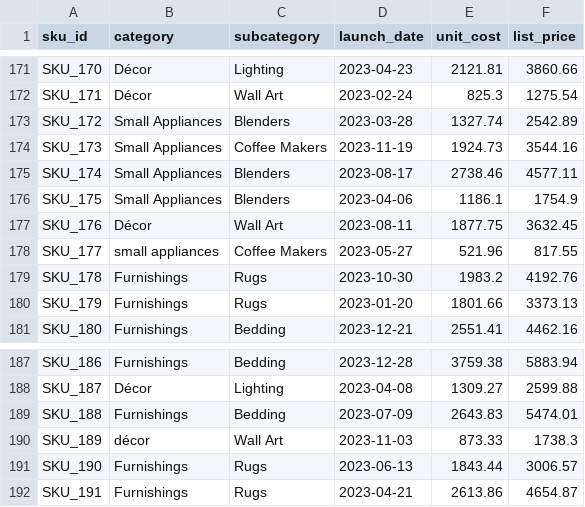
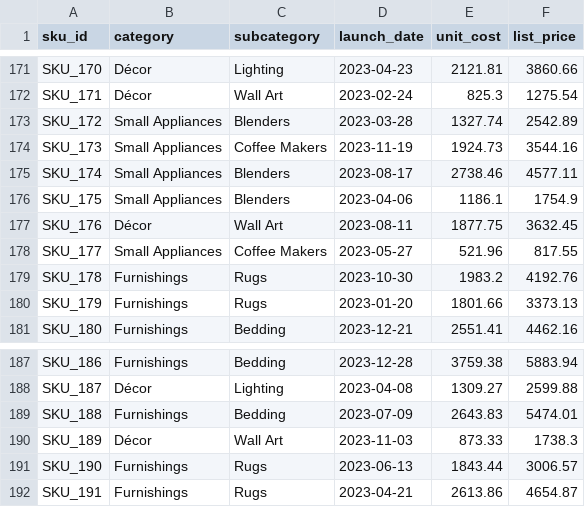
Before and after one commit to Asad1140/Project-FORESIGHT, a CSV file: data/clean_sku_master.csv, drawn as a sheet; only a part is shown, gaps mark what is left out; the diff covers the shown part only.

```diff
--- a/data/clean_sku_master.csv
+++ b/data/clean_sku_master.csv
@@ -177,3 +177,3 @@ SKU_175,Small Appliances,Blenders,2023-04-06,1186.1,1754.9
 SKU_176,Décor,Wall Art,2023-08-11,1877.75,3632.45
-SKU_177,small appliances,Coffee Makers,2023-05-27,521.96,817.55
+SKU_177,Small Appliances,Coffee Makers,2023-05-27,521.96,817.55
 SKU_178,Furnishings,Rugs,2023-10-30,1983.2,4192.76
@@ -189,3 +189,3 @@ SKU_187,Décor,Lighting,2023-04-08,1309.27,2599.88
 SKU_188,Furnishings,Bedding,2023-07-09,2643.83,5474.01
-SKU_189,décor,Wall Art,2023-11-03,873.33,1738.3
+SKU_189,Décor,Wall Art,2023-11-03,873.33,1738.3
 SKU_190,Furnishings,Rugs,2023-06-13,1843.44,3006.57
```
Also changed, not shown: 15 edited cells elsewhere in this file, data/forecast_results.csv, 3 other files.
